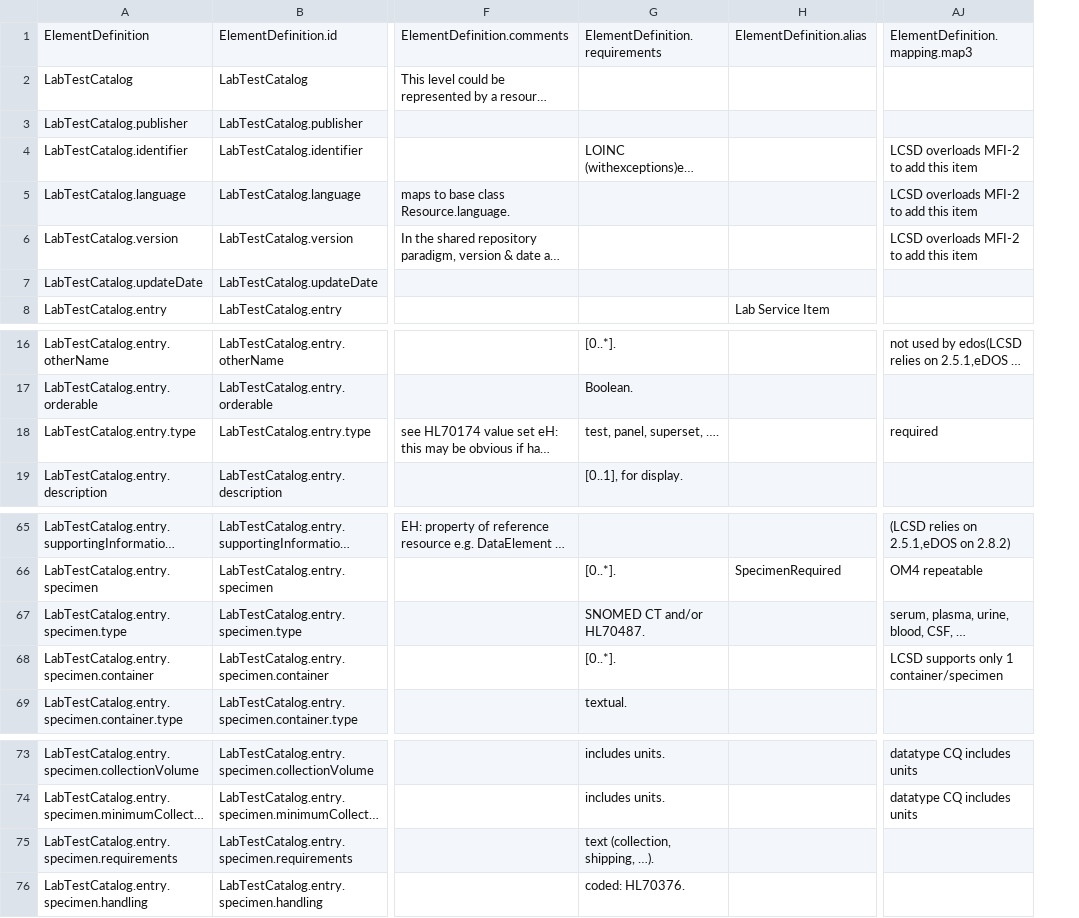
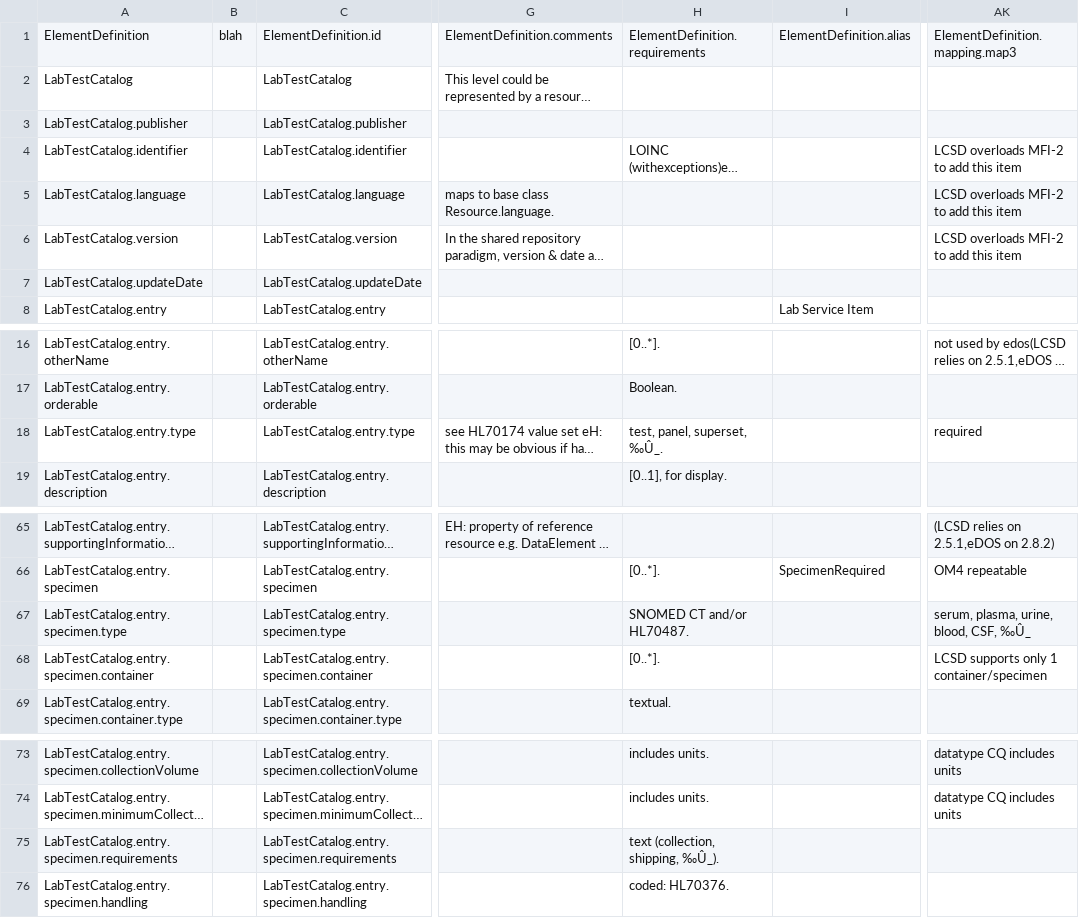
Before and after one commit to Health4Share/fhirlabtestcatalog, a CSV file: outfile.csv, drawn as a sheet; only a part is shown, gaps mark what is left out; long unchanged cells end in …; addresses are those after the commit; the diff names each change by its address in the sheet, - before the commit and + after, or states it on an @@ line.

```diff
--- a/outfile.csv
+++ b/outfile.csv
+column B, row 1: blah
-H18: test, panel, superset, ….
+H18: test, panel, superset, ‰Û_.
-AK67: serum, plasma, urine, blood, CSF, …
+AK67: serum, plasma, urine, blood, CSF, ‰Û_
-H75: text (collection, shipping, …).
+H75: text (collection, shipping, ‰Û_).
```
Also changed, not shown: 16 other files.
